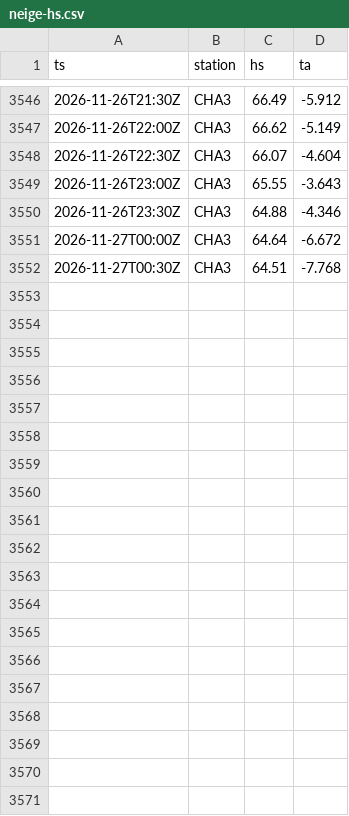
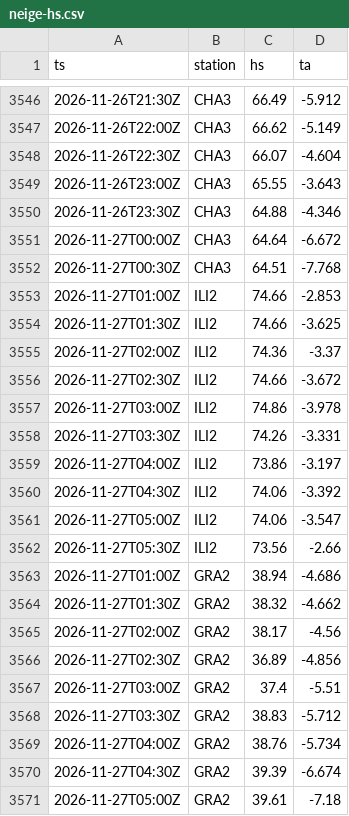
Before and after one commit to gregorysticher/meteo-alert, a CSV file: data/neige-hs.csv, drawn as a sheet; only a part is shown, gaps mark what is left out; the diff covers the shown part only; the diff names each change by its address in the sheet, - before the commit and + after, or states it on an @@ line.

Commit message:
chore: neige fraîche notifiée / journal neige [skip ci]

```diff
--- a/data/neige-hs.csv
+++ b/data/neige-hs.csv
+row 3553: 2026-11-27T01:00Z | ILI2 | 74.66 | -2.853
+row 3554: 2026-11-27T01:30Z | ILI2 | 74.66 | -3.625
+row 3555: 2026-11-27T02:00Z | ILI2 | 74.36 | -3.37
+row 3556: 2026-11-27T02:30Z | ILI2 | 74.66 | -3.672
+row 3557: 2026-11-27T03:00Z | ILI2 | 74.86 | -3.978
+row 3558: 2026-11-27T03:30Z | ILI2 | 74.26 | -3.331
+row 3559: 2026-11-27T04:00Z | ILI2 | 73.86 | -3.197
+row 3560: 2026-11-27T04:30Z | ILI2 | 74.06 | -3.392
+row 3561: 2026-11-27T05:00Z | ILI2 | 74.06 | -3.547
+row 3562: 2026-11-27T05:30Z | ILI2 | 73.56 | -2.66
+row 3563: 2026-11-27T01:00Z | GRA2 | 38.94 | -4.686
+row 3564: 2026-11-27T01:30Z | GRA2 | 38.32 | -4.662
+row 3565: 2026-11-27T02:00Z | GRA2 | 38.17 | -4.56
+row 3566: 2026-11-27T02:30Z | GRA2 | 36.89 | -4.856
+row 3567: 2026-11-27T03:00Z | GRA2 | 37.4 | -5.51
+row 3568: 2026-11-27T03:30Z | GRA2 | 38.83 | -5.712
+row 3569: 2026-11-27T04:00Z | GRA2 | 38.76 | -5.734
+row 3570: 2026-11-27T04:30Z | GRA2 | 39.39 | -6.674
+row 3571: 2026-11-27T05:00Z | GRA2 | 39.61 | -7.18
```
Also changed, not shown: 20 added rows elsewhere in this file.
